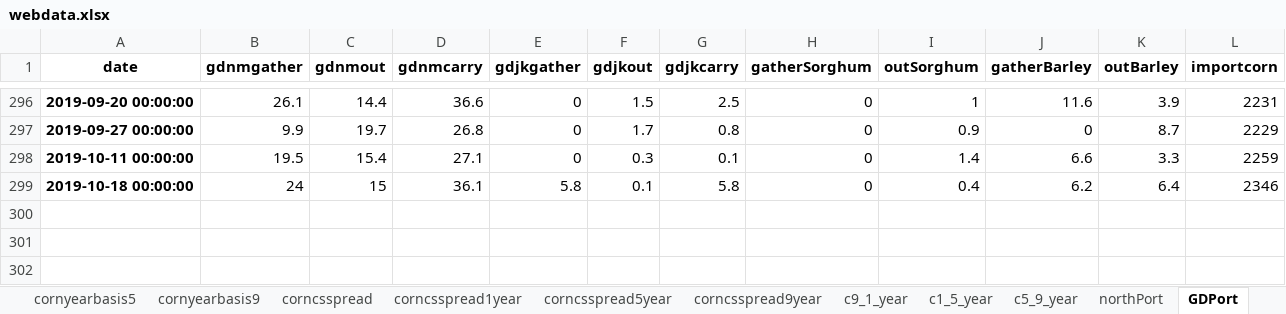
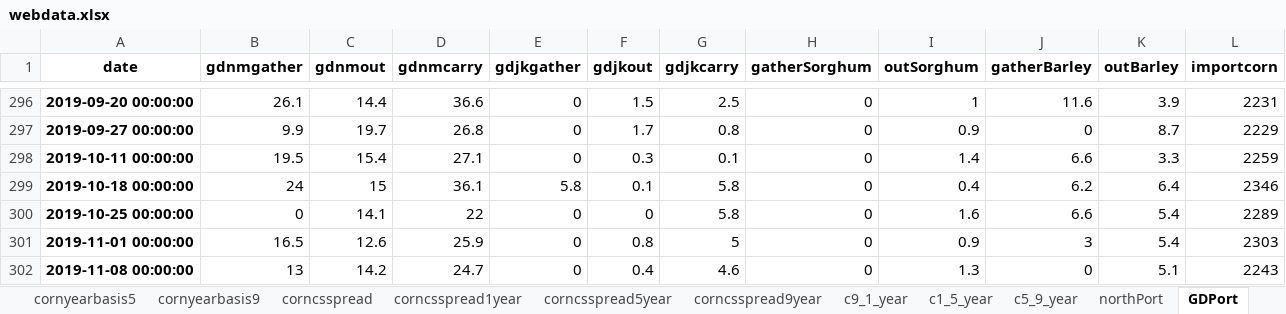
Before and after one commit to huqinghua109/fhzbWeb, an Excel workbook: report/webdata.xlsx, sheet GDPort, drawn as a sheet; only a part is shown, gaps mark what is left out; values as stored, in another font and other column widths than the file's, no borders; rows hold the shown columns only; the diff names each change by its address in the sheet, - before the commit and + after, or states it on an @@ line.

```diff
--- a/report/webdata.xlsx (sheet GDPort)
+++ b/report/webdata.xlsx (sheet GDPort)
+row 300: 2019-10-25 00:00:00 | 0 | 14.1 | 22 | 0 | 0 | 5.8 | 0 | 1.6 | 6.6 | 5.4 | 2289
+row 301: 2019-11-01 00:00:00 | 16.5 | 12.6 | 25.9 | 0 | 0.8 | 5 | 0 | 0.9 | 3 | 5.4 | 2303
+row 302: 2019-11-08 00:00:00 | 13 | 14.2 | 24.7 | 0 | 0.4 | 4.6 | 0 | 1.3 | 0 | 5.1 | 2243
```
Also changed, not shown: sheet visual, sheet salerate_avg, sheet corncsspread, sheet cornbasis, sheet cftc_data, sheet northPort, 19 more sheets, report/DeepProcessOprationAndProfit.xlsx.
